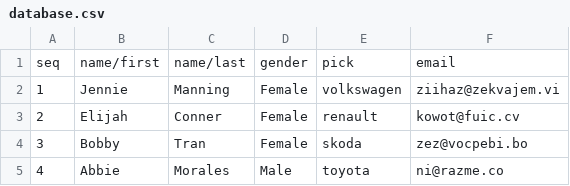
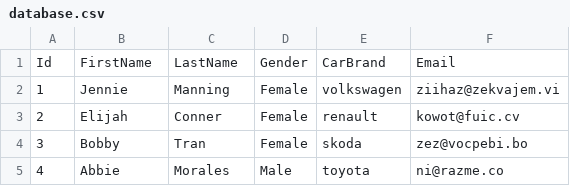
Before and after one commit to GhostLevi/Mail-Spammer, a CSV file: MailSpammer/App/database.csv, drawn as a sheet; only a part is shown.

```diff
--- a/MailSpammer/App/database.csv
+++ b/MailSpammer/App/database.csv
@@ -1,2 +1,2 @@
-seq,name/first,name/last,gender,pick,email	
+Id,FirstName,LastName,Gender,CarBrand,Email	
 1,Jennie,Manning,Female,volkswagen,ziihaz@zekvajem.vi
```
Also changed, not shown: 21 other files.
